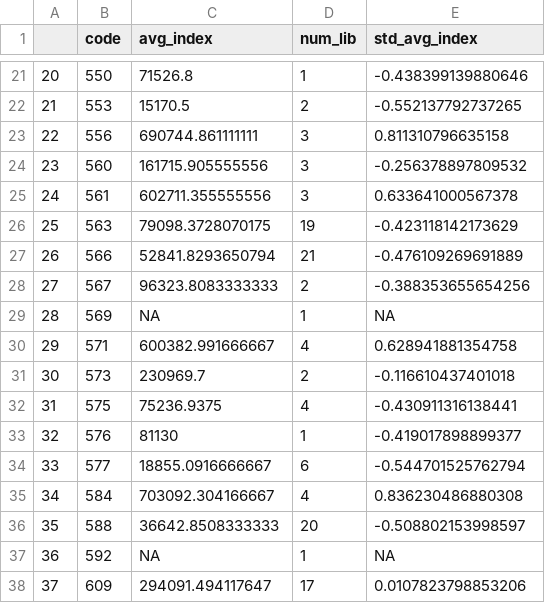
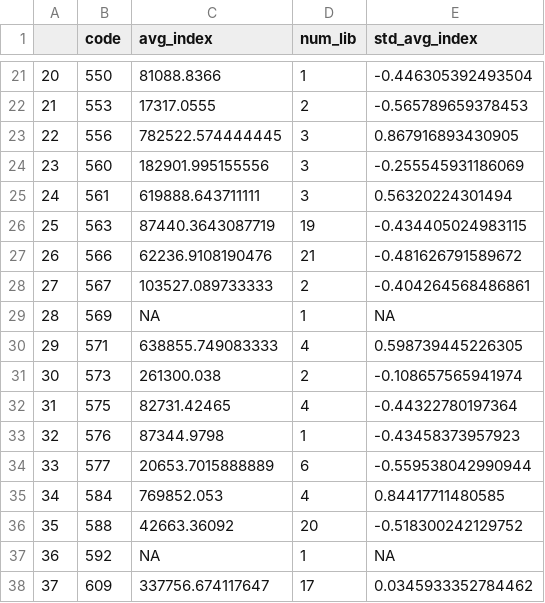
Before and after one commit to emsesc/privacy-concern-trends, a CSV file: outputs/library_index.csv, drawn as a sheet; only a part is shown, gaps mark what is left out; the diff covers the shown part only.

```diff
--- a/outputs/library_index.csv
+++ b/outputs/library_index.csv
@@ -21,18 +21,18 @@
-"20",550,71526.8,1,-0.438399139880646
-"21",553,15170.5,2,-0.552137792737265
-"22",556,690744.861111111,3,0.811310796635158
-"23",560,161715.905555556,3,-0.256378897809532
-"24",561,602711.355555556,3,0.633641000567378
-"25",563,79098.3728070175,19,-0.423118142173629
-"26",566,52841.8293650794,21,-0.476109269691889
-"27",567,96323.8083333333,2,-0.388353655654256
+"20",550,81088.8366,1,-0.446305392493504
+"21",553,17317.0555,2,-0.565789659378453
+"22",556,782522.574444445,3,0.867916893430905
+"23",560,182901.995155556,3,-0.255545931186069
+"24",561,619888.643711111,3,0.56320224301494
+"25",563,87440.3643087719,19,-0.434405024983115
+"26",566,62236.9108190476,21,-0.481626791589672
+"27",567,103527.089733333,2,-0.404264568486861
 "28",569,NA,1,NA
-"29",571,600382.991666667,4,0.628941881354758
-"30",573,230969.7,2,-0.116610437401018
-"31",575,75236.9375,4,-0.430911316138441
-"32",576,81130,1,-0.419017898899377
-"33",577,18855.0916666667,6,-0.544701525762794
-"34",584,703092.304166667,4,0.836230486880308
-"35",588,36642.8508333333,20,-0.508802153998597
+"29",571,638855.749083333,4,0.598739445226305
+"30",573,261300.038,2,-0.108657565941974
+"31",575,82731.42465,4,-0.44322780197364
+"32",576,87344.9798,1,-0.43458373957923
+"33",577,20653.7015888889,6,-0.559538042990944
+"34",584,769852.053,4,0.84417711480585
+"35",588,42663.36092,20,-0.518300242129752
 "36",592,NA,1,NA
-"37",609,294091.494117647,17,0.0107823798853206
+"37",609,337756.674117647,17,0.0345933352784462
```
Also changed, not shown: 98 edited cells elsewhere in this file, 10 other files.
